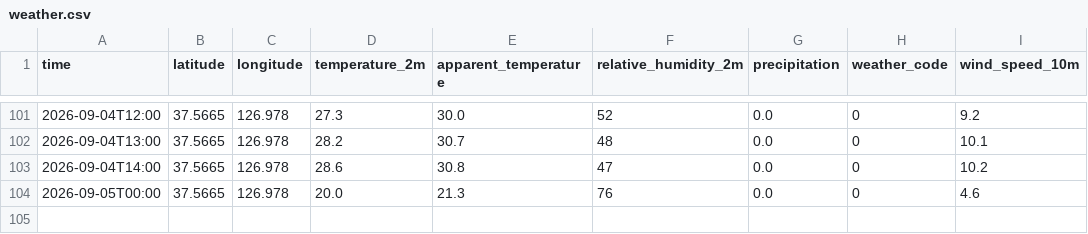
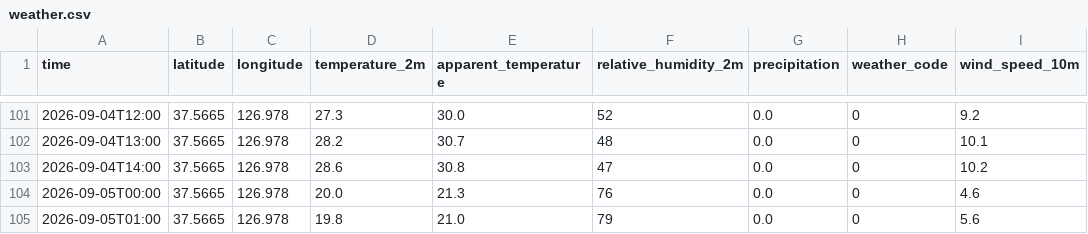
Before and after one commit to aruynie-ctrl/seoul, a CSV file: data/weather.csv, drawn as a sheet; only a part is shown, gaps mark what is left out.

```diff
--- a/data/weather.csv
+++ b/data/weather.csv
@@ -104 +104,2 @@ time,latitude,longitude,temperature_2m,apparent_temperature,relative_humidity_2m
 2026-09-05T00:00,37.5665,126.978,20.0,21.3,76,0.0,0,4.6
+2026-09-05T01:00,37.5665,126.978,19.8,21.0,79,0.0,0,5.6
```
